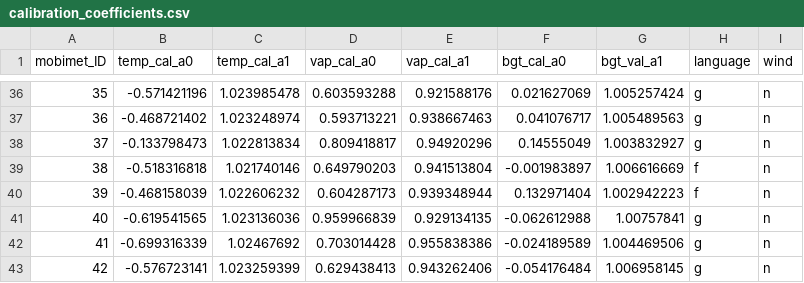
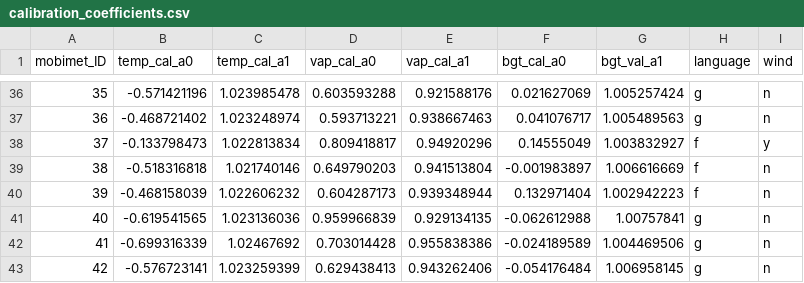
Before and after one commit to markus1203/MoBiMet_update, a CSV file: calibration_coefficients.csv, drawn as a sheet; only a part is shown, gaps mark what is left out.

Commit message:
Update calibration_coefficients.csv

```diff
--- a/calibration_coefficients.csv
+++ b/calibration_coefficients.csv
@@ -37,3 +37,3 @@ mobimet_ID, temp_cal_a0, temp_cal_a1, vap_cal_a0, vap_cal_a1, bgt_cal_a0, bgt_va
 36,-0.468721402,1.023248974,0.593713221,0.938667463,0.041076717,1.005489563,g,n,
-37,-0.133798473,1.022813834,0.809418817,0.94920296,0.14555049,1.003832927,g,n,
+37,-0.133798473,1.022813834,0.809418817,0.94920296,0.14555049,1.003832927,f,y,
 38,-0.518316818,1.021740146,0.649790203,0.941513804,-0.001983897,1.006616669,f,n,
```
